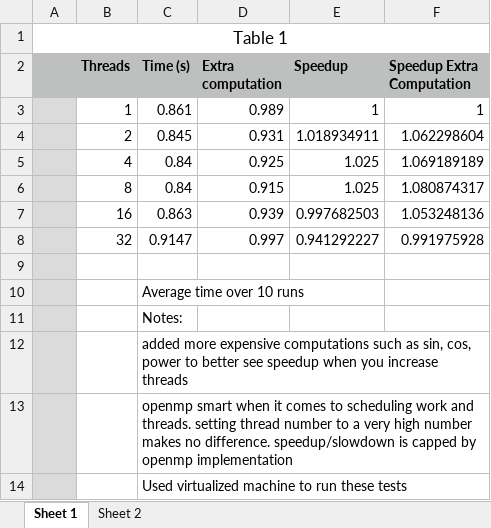
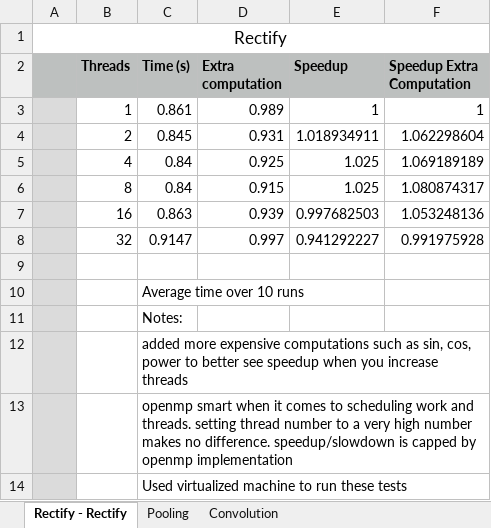
Before and after one commit to bernardkaminski/420A1, an Excel workbook: results.xlsx, sheet Rectify - Rectify, drawn as a sheet; values as stored, in another font and other column widths than the file's, no borders; charts and pictures not drawn; the diff names each change by its address in the sheet, - before the commit and + after, or states it on an @@ line.

```diff
--- a/results.xlsx (sheet Rectify - Rectify)
+++ b/results.xlsx (sheet Rectify - Rectify)
-sheet tab: Sheet 1
+sheet tab: Rectify - Rectify
-sheet tab: Sheet 2
+sheet tab: Pooling
+sheet tab: Convolution
-A1: Table 1
+A1: Rectify
```
Also changed, not shown: charts or pictures, 1 other file.
